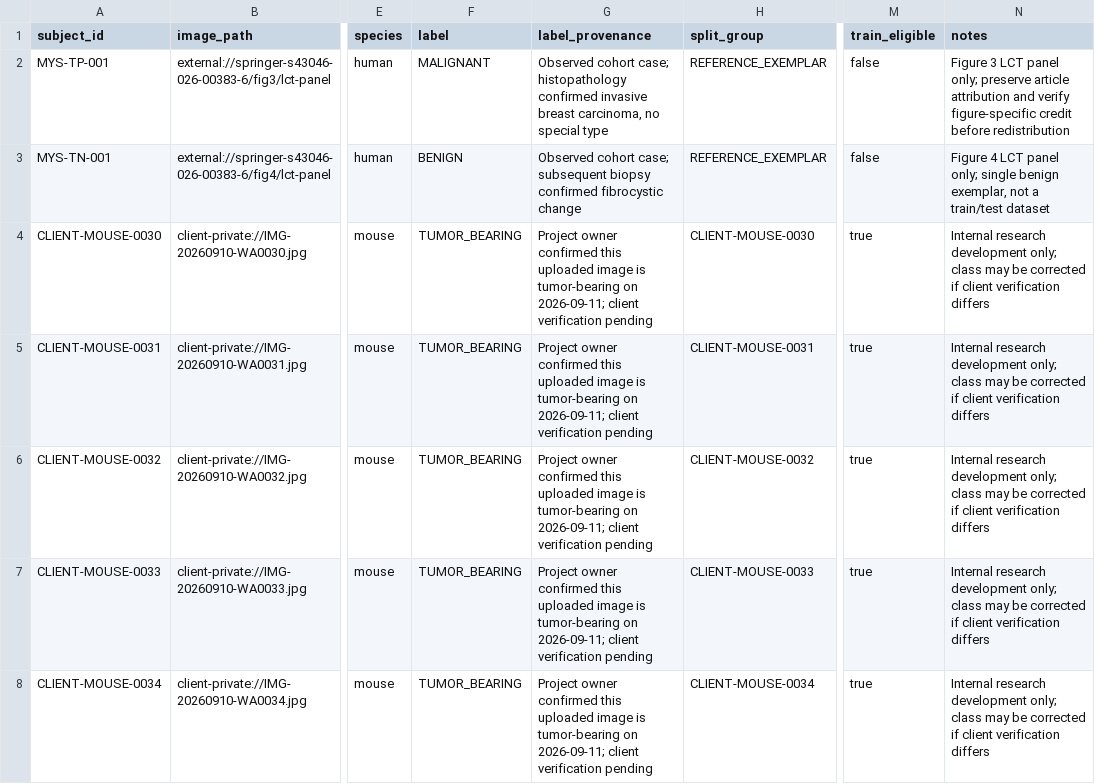
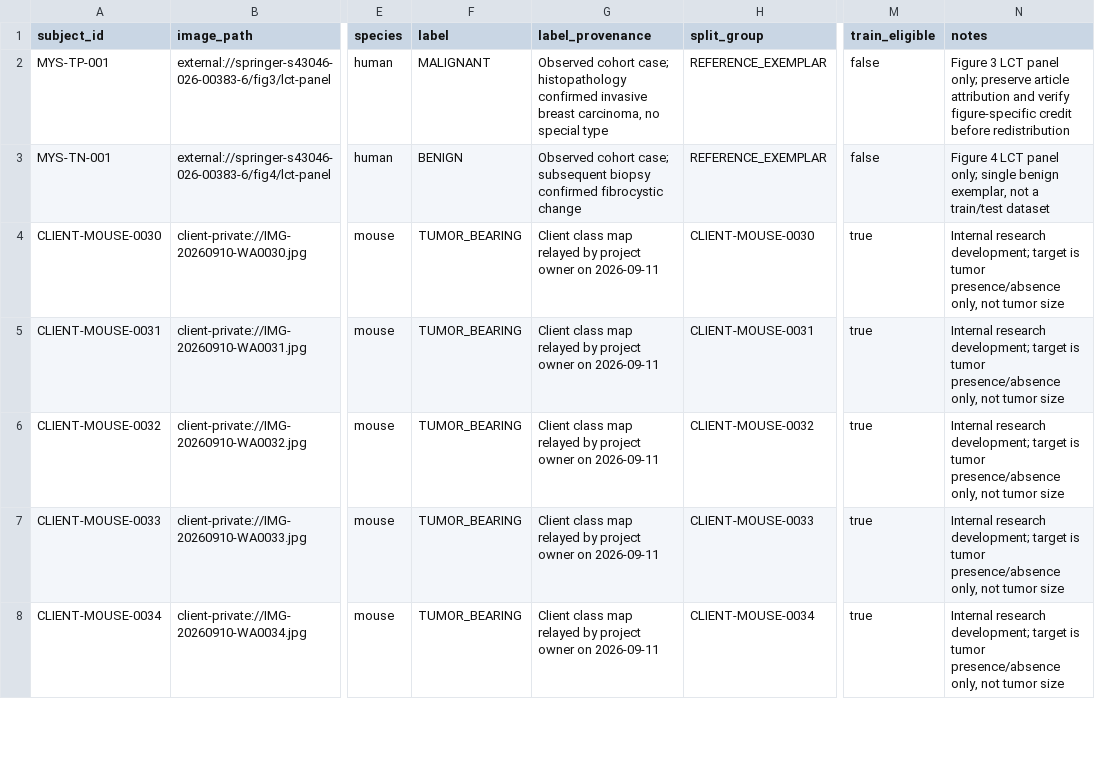
Before and after one commit to omarkhair70-droid/contact-thermography-ai, a CSV file: data/lct_target_dataset_v1_manifest.csv, drawn as a sheet; only a part is shown, gaps mark what is left out; the diff covers the shown part only; the diff names each change by its address in the sheet, - before the commit and + after, or states it on an @@ line.

Commit message:
Set WA0038 healthy and complete client mouse class map

```diff
--- a/data/lct_target_dataset_v1_manifest.csv
+++ b/data/lct_target_dataset_v1_manifest.csv
-G4:G8 (label_provenance): Project owner confirmed this uploaded image is tumor-bearing on 2026-09-11; client verification pending
+G4:G8 (label_provenance): Client class map relayed by project owner on 2026-09-11
-N4:N8 (notes): Internal research development only; class may be corrected if client verification differs
+N4:N8 (notes): Internal research development; target is tumor presence/absence only, not tumor size
```
Also changed, not shown: 11 edited cells elsewhere in this file.
